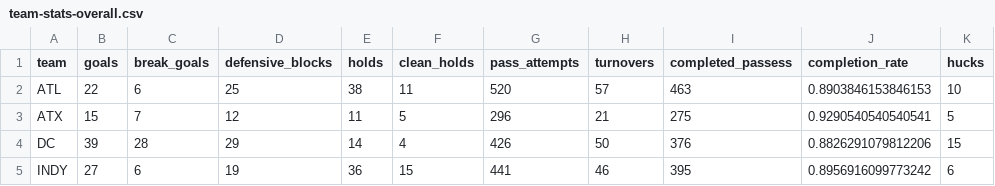
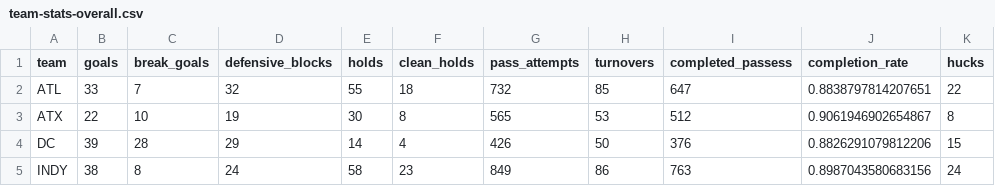
Before and after one commit to PremierUltimateLeague/Stats-Hub, a CSV file: stats/team-stats-overall.csv, drawn as a sheet; only a part is shown; the diff covers the shown part only.

```diff
--- a/stats/team-stats-overall.csv
+++ b/stats/team-stats-overall.csv
@@ -1,5 +1,5 @@
 team,goals,break_goals,defensive_blocks,holds,clean_holds,pass_attempts,turnovers,completed_passess,completion_rate,hucks
-ATL,22,6,25,38,11,520,57,463,0.8903846153846153,10
-ATX,15,7,12,11,5,296,21,275,0.9290540540540541,5
+ATL,33,7,32,55,18,732,85,647,0.8838797814207651,22
+ATX,22,10,19,30,8,565,53,512,0.9061946902654867,8
 DC,39,28,29,14,4,426,50,376,0.8826291079812206,15
-INDY,27,6,19,36,15,441,46,395,0.8956916099773242,6
+INDY,38,8,24,58,23,849,86,763,0.8987043580683156,24
```
Also changed, not shown: 2 added rows and 60 edited cells elsewhere in this file, stats/team-stats-game.csv, 3 other files.
